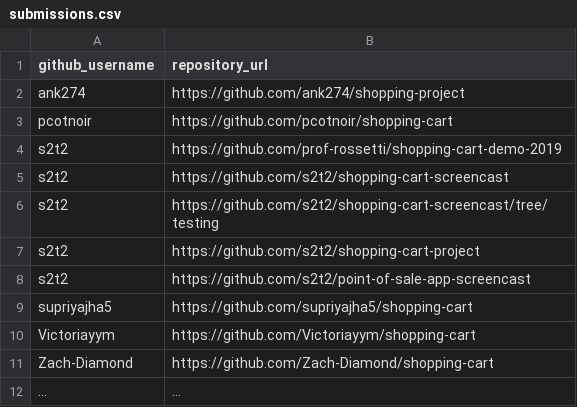
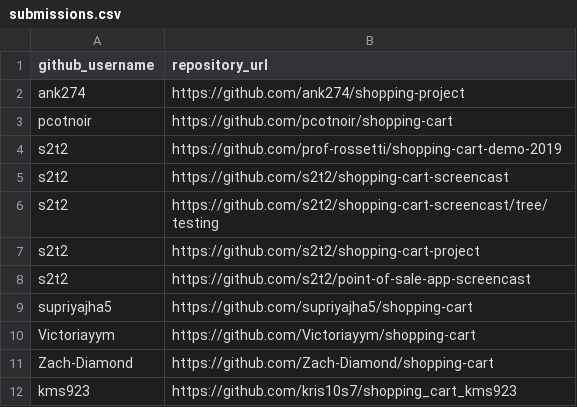
Before and after one commit to prof-rossetti/nyu-info-2335-201905, a CSV file: projects/shopping-cart/submissions.csv, drawn as a sheet; removed rows and columns are numbered as before the commit, all else as after; the diff names each change by its address in the sheet, - before the commit and + after, or states it on an @@ line.

Commit message:
Update submissions.csv

```diff
--- a/projects/shopping-cart/submissions.csv
+++ b/projects/shopping-cart/submissions.csv
-row 12: ... | ...
+row 12: kms923 | https://github.com/kris10s7/shopping_cart_kms923
```
